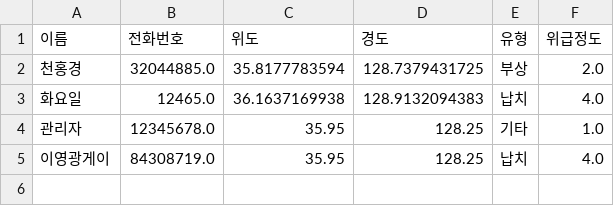
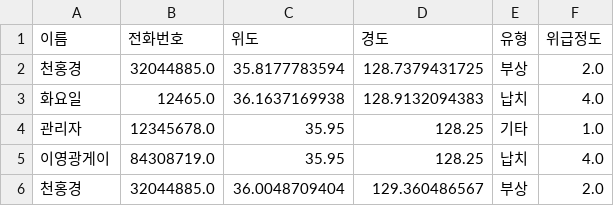
Before and after one commit to honggyeong/CTRL_CV, a CSV file: data/emergency.csv, drawn as a sheet.

Commit message:
Update CSV file

```diff
--- a/data/emergency.csv
+++ b/data/emergency.csv
@@ -5 +5,2 @@
 이영광게이,84308719.0,35.95,128.25,납치,4.0
+천홍경,32044885.0,36.0048709404,129.360486567,부상,2.0
```
